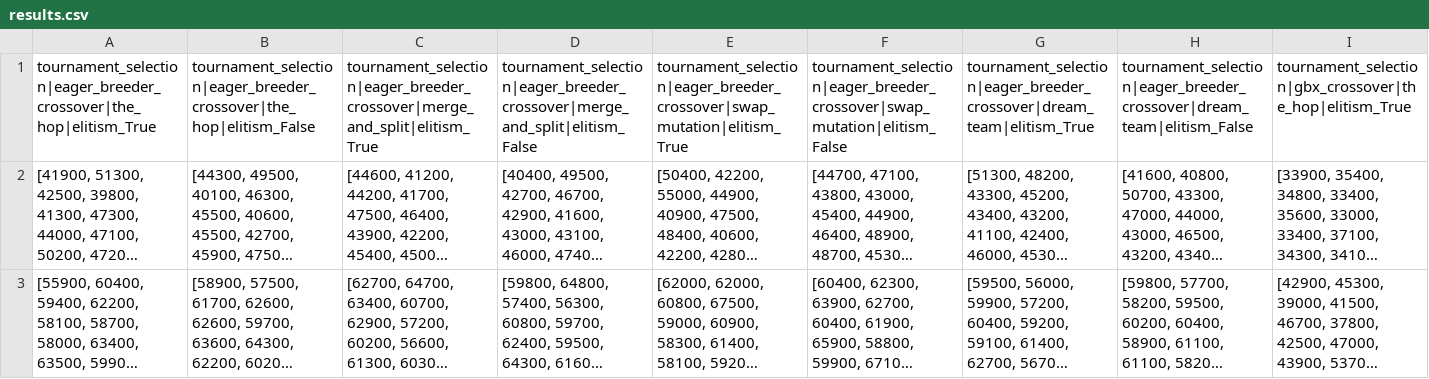
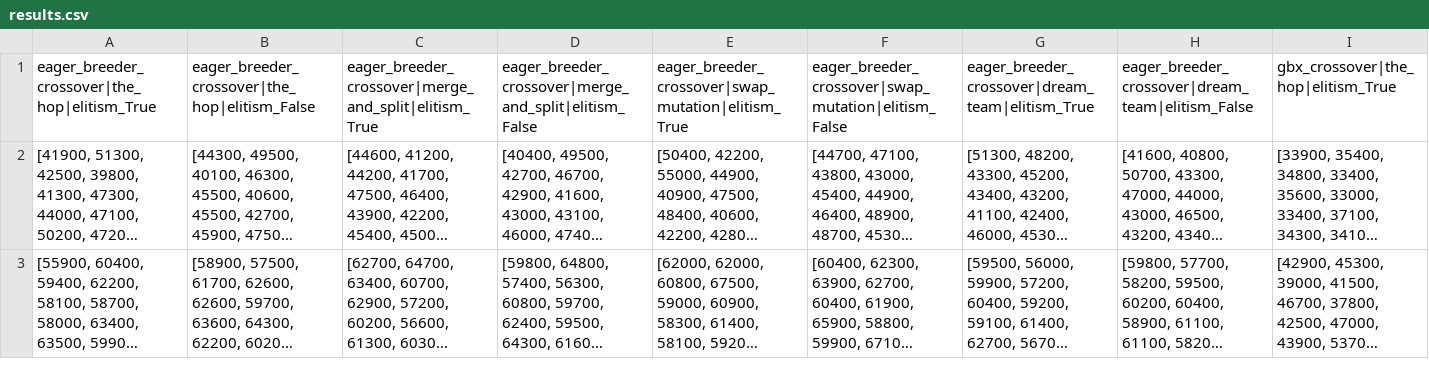
Before and after one commit to inesmcm26/cifo_project, a CSV file: results/results.csv, drawn as a sheet; only a part is shown; long unchanged cells end in …; removed rows and columns are numbered as before the commit, all else as after; rows hold the shown columns only; the diff names each change by its address in the sheet, - before the commit and + after, or states it on an @@ line.

Commit message:
removed tournament_selection from the labels

```diff
--- a/results/results.csv
+++ b/results/results.csv
-row 1: tournament_selection|eager_breeder_crossover|the_hop|elitism_True | tournament_selection|eager_breeder_crossover|the_hop|elitism_False | tournament_selection|eager_breeder_crossover|merge_and_split|elitism_True | tournament_selection|eager_breeder_crossover|merge_and_split|elitism_False | tournament_selection|eager_breeder_crossover|swap_mutation|elitism_True | tournament_selection|eager_breeder_crossover|swap_mutation|elitism_False | tournament_selection|eager_breeder_crossover|dream_team|elitism_True | tournament_selection|eager_breeder_crossover|dream_team|elitism_False | tournament_selection|gbx_crossover|the_hop|elitism_True
+row 1: eager_breeder_crossover|the_hop|elitism_True | eager_breeder_crossover|the_hop|elitism_False | eager_breeder_crossover|merge_and_split|elitism_True | eager_breeder_crossover|merge_and_split|elitism_False | eager_breeder_crossover|swap_mutation|elitism_True | eager_breeder_crossover|swap_mutation|elitism_False | eager_breeder_crossover|dream_team|elitism_True | eager_breeder_crossover|dream_team|elitism_False | gbx_crossover|the_hop|elitism_True
```
